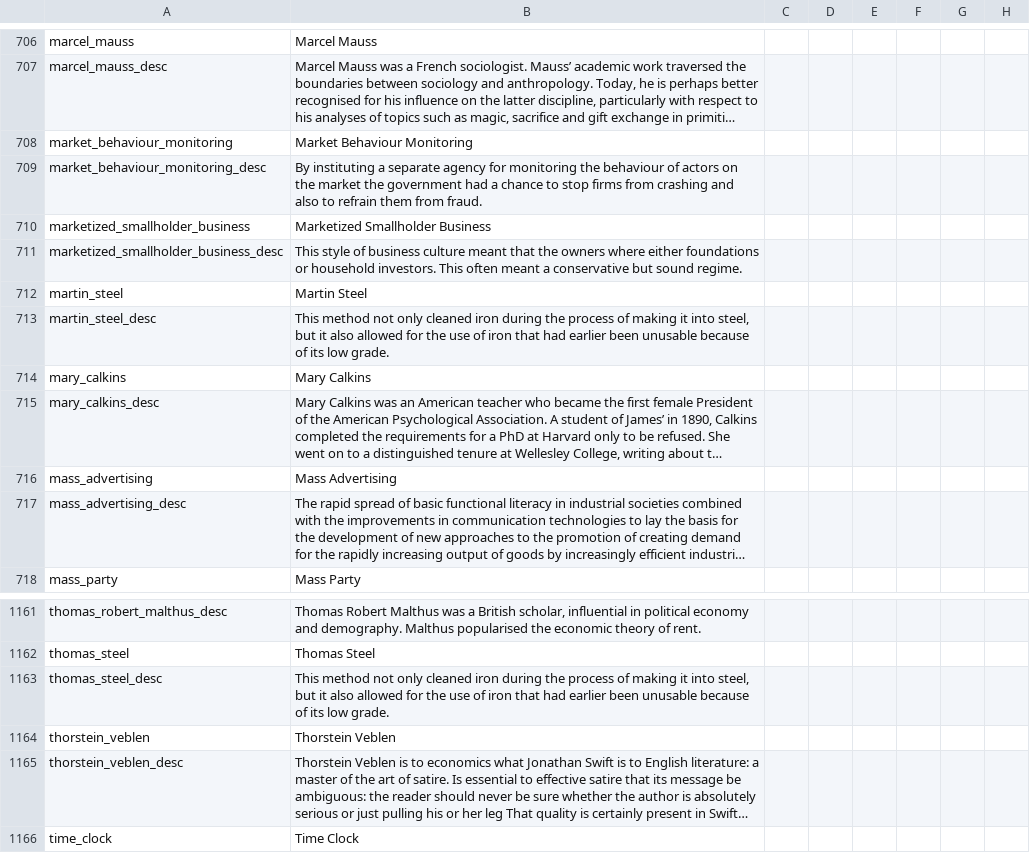
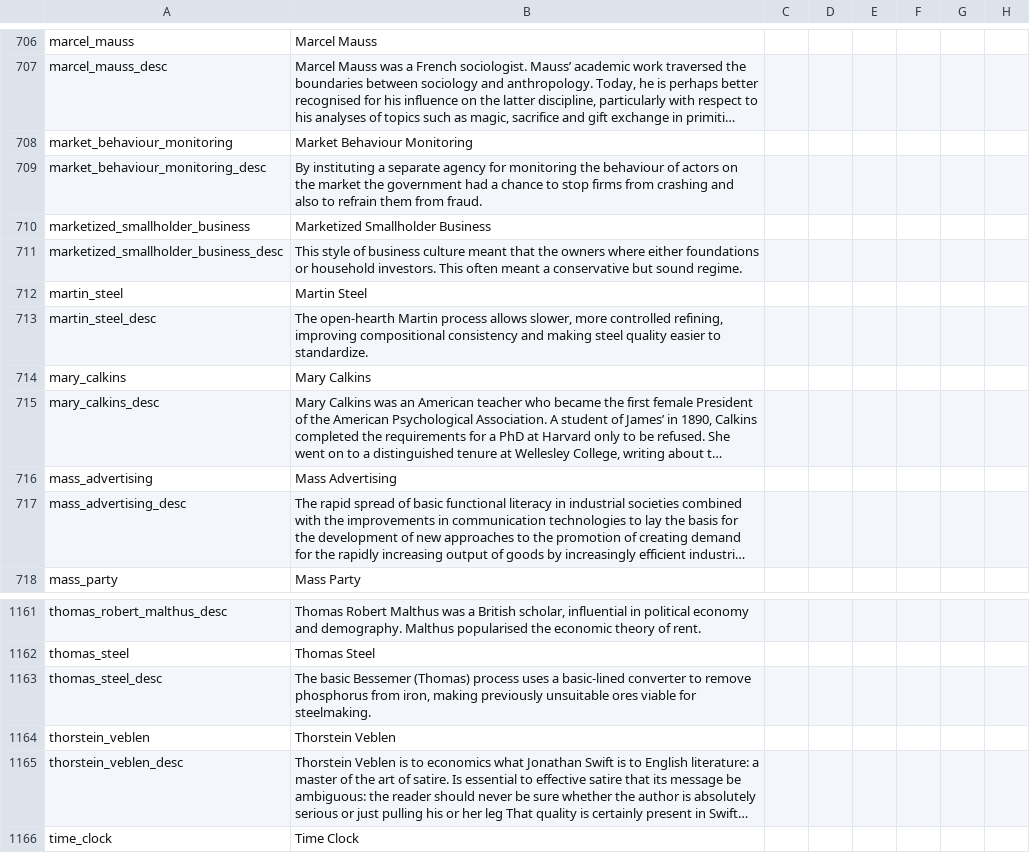
Before and after one commit to Dumcem/The-Grand-Combo, a CSV file: TGC/localisation/00_tech-invent.csv, drawn as a sheet; only a part is shown, gaps mark what is left out; long unchanged cells end in …; the diff covers the shown part only; the diff names each change by its address in the sheet, - before the commit and + after, or states it on an @@ line.

```diff
--- a/TGC/localisation/00_tech-invent.csv
+++ b/TGC/localisation/00_tech-invent.csv
-B713: This method not only cleaned iron during the process of making it into steel, but it also allowed for the use of iron that had earlier been unusable because of its low grade.
+B713: The open-hearth Martin process allows slower, more controlled refining, improving compositional consistency and making steel quality easier to standardize.
-B1163: This method not only cleaned iron during the process of making it into steel, but it also allowed for the use of iron that had earlier been unusable because of its low grade.
+B1163: The basic Bessemer (Thomas) process uses a basic-lined converter to remove phosphorus from iron, making previously unsuitable ores viable for steelmaking.
```
Also changed, not shown: 1 added row, 1 removed row, 5 moved rows and 10 edited cells elsewhere in this file.
